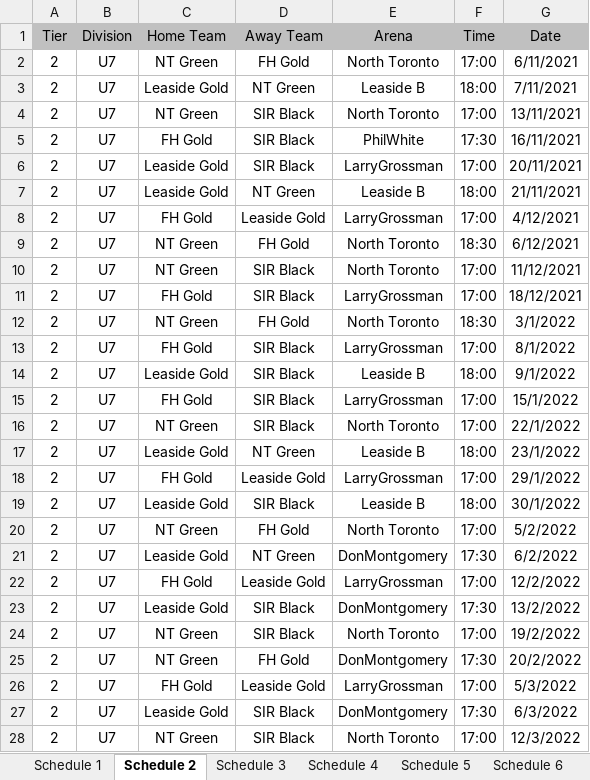
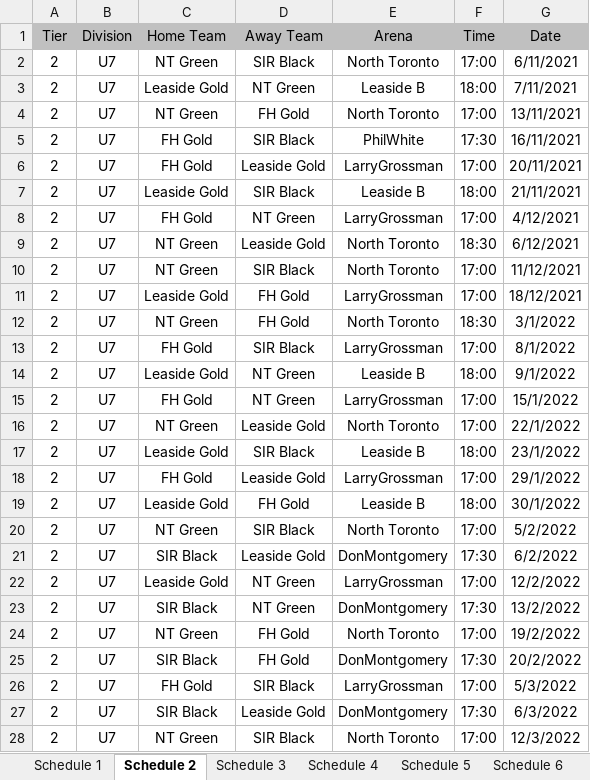
Before and after one commit to julian-carleton/Multi_variable_Sports_Scheduler, an Excel workbook: Output_Schedule.xlsx, sheet Schedule 2, drawn as a sheet; only a part is shown; values as stored, in another font and other column widths than the file's, no borders; the diff covers the shown part only; the diff names each change by its address in the sheet, - before the commit and + after, or states it on an @@ line.

Commit message:
Bug Fixes and ExcelImport changes: - Changed ExcelImport to take InputStream as parameter - Updated getStats() in ExcelExport with some bug fixes when getting stats from a TabuSearch class - Implemented Move counter in NeighbourSelector to track attempted moves - Added getScheduleName() to Schedule class that returns the div/tier of the Schedule
Signed-off-by: Brady Norton <bnort.11@gmail.com>

```diff
--- a/Output_Schedule.xlsx (sheet Schedule 2)
+++ b/Output_Schedule.xlsx (sheet Schedule 2)
-D2 (Away Team): FH Gold
+D2 (Away Team): SIR Black
-D4 (Away Team): SIR Black
+D4 (Away Team): FH Gold
-C6 (Home Team): Leaside Gold
+C6 (Home Team): FH Gold
-D6 (Away Team): SIR Black
+D6 (Away Team): Leaside Gold
-D7 (Away Team): NT Green
+D7 (Away Team): SIR Black
-D8 (Away Team): Leaside Gold
+D8 (Away Team): NT Green
-D9 (Away Team): FH Gold
+D9 (Away Team): Leaside Gold
-C11 (Home Team): FH Gold
+C11 (Home Team): Leaside Gold
-D11 (Away Team): SIR Black
+D11 (Away Team): FH Gold
-D14:D15 (Away Team): SIR Black
+D14:D15 (Away Team): NT Green
-D16 (Away Team): SIR Black
+D16 (Away Team): Leaside Gold
-D17 (Away Team): NT Green
+D17 (Away Team): SIR Black
-D19 (Away Team): SIR Black
+D19 (Away Team): FH Gold
-D20 (Away Team): FH Gold
+D20 (Away Team): SIR Black
-C21 (Home Team): Leaside Gold
+C21 (Home Team): SIR Black
-D21 (Away Team): NT Green
+D21 (Away Team): Leaside Gold
-C22 (Home Team): FH Gold
+C22 (Home Team): Leaside Gold
-D22 (Away Team): Leaside Gold
+D22 (Away Team): NT Green
-C23 (Home Team): Leaside Gold
+C23 (Home Team): SIR Black
-D23 (Away Team): SIR Black
+D23 (Away Team): NT Green
-D24 (Away Team): SIR Black
+D24 (Away Team): FH Gold
-C25 (Home Team): NT Green
+C25 (Home Team): SIR Black
-D26 (Away Team): Leaside Gold
+D26 (Away Team): SIR Black
-C27 (Home Team): Leaside Gold
+C27 (Home Team): SIR Black
-D27 (Away Team): SIR Black
+D27 (Away Team): Leaside Gold
```
Also changed, not shown: 10 edited cells elsewhere in this sheet, sheet Schedule 11, sheet Schedule 3, sheet Schedule 10, sheet Schedule 1, sheet Schedule 8, sheet Schedule 7, 3 more sheets, 9 other files.
